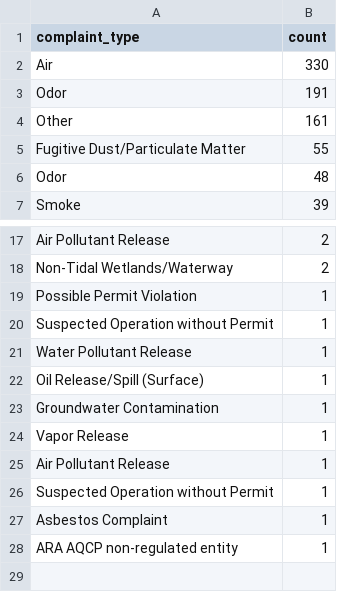
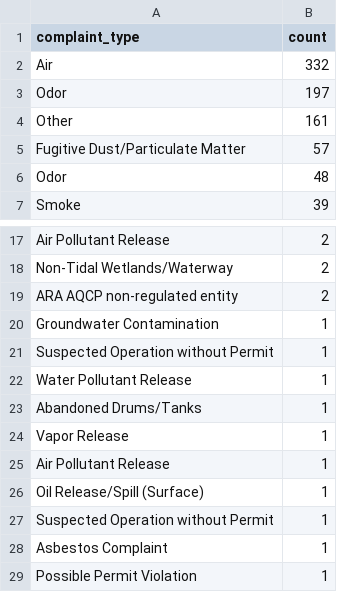
Before and after one commit to johnfcampbell/nicar24pipeline, a CSV file: exported_data/complaint_type_frequency.csv, drawn as a sheet; only a part is shown, gaps mark what is left out.

```diff
--- a/exported_data/complaint_type_frequency.csv
+++ b/exported_data/complaint_type_frequency.csv
@@ -1,6 +1,6 @@
 complaint_type,count
-Air,330
-Odor,191
+Air,332
+Odor,197
 Other,161
-Fugitive Dust/Particulate Matter,55
+Fugitive Dust/Particulate Matter,57
  Odor,48
@@ -18,11 +18,12 @@ Air Pollutant Release,2
 Non-Tidal Wetlands/Waterway,2
-Possible Permit Violation,1
+ARA AQCP non-regulated entity,2
+Groundwater Contamination,1
 Suspected Operation without Permit,1
 Water Pollutant Release,1
- Oil Release/Spill (Surface),1
-Groundwater Contamination,1
+Abandoned Drums/Tanks,1
  Vapor Release,1
  Air Pollutant Release,1
+ Oil Release/Spill (Surface),1
  Suspected Operation without Permit,1
  Asbestos Complaint,1
-ARA AQCP non-regulated entity,1
+Possible Permit Violation,1
```
Also changed, not shown: exported_data/all_complaints.csv.
